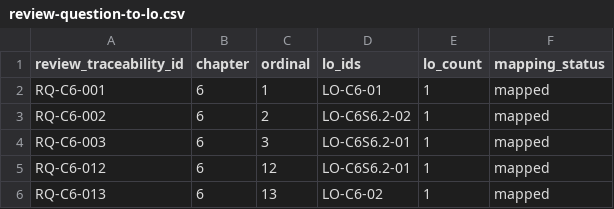
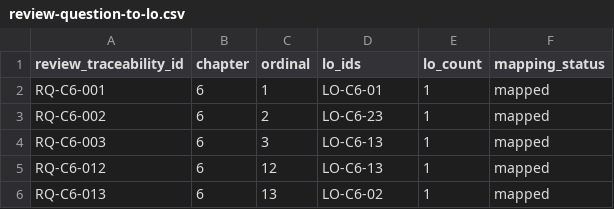
Before and after one commit to LuHoo/workbooks, a CSV file: generated/traceability/review-question-to-lo.csv, drawn as a sheet.

```diff
--- a/generated/traceability/review-question-to-lo.csv
+++ b/generated/traceability/review-question-to-lo.csv
@@ -2,5 +2,5 @@
 "RQ-C6-001",6,1,"LO-C6-01",1,"mapped"
-"RQ-C6-002",6,2,"LO-C6S6.2-02",1,"mapped"
-"RQ-C6-003",6,3,"LO-C6S6.2-01",1,"mapped"
-"RQ-C6-012",6,12,"LO-C6S6.2-01",1,"mapped"
+"RQ-C6-002",6,2,"LO-C6-23",1,"mapped"
+"RQ-C6-003",6,3,"LO-C6-13",1,"mapped"
+"RQ-C6-012",6,12,"LO-C6-13",1,"mapped"
 "RQ-C6-013",6,13,"LO-C6-02",1,"mapped"
```
Also changed, not shown: generated/traceability/lo-to-review-links.csv, generated/traceability/lo-to-workshop-links.csv, 9 other files.
